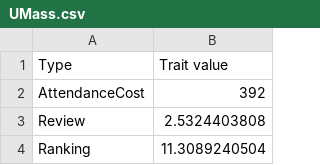
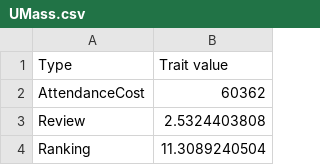
Before and after one commit to umass-data-science/materials-sp20, a CSV file: hw/hw03/UMass.csv, drawn as a sheet; only a part is shown.

```diff
--- a/hw/hw03/UMass.csv
+++ b/hw/hw03/UMass.csv
@@ -1,3 +1,3 @@
 Type,Trait value
-AttendanceCost,392
+AttendanceCost,60362
 Review,2.5324403808
```
Also changed, not shown: 5 other files.
